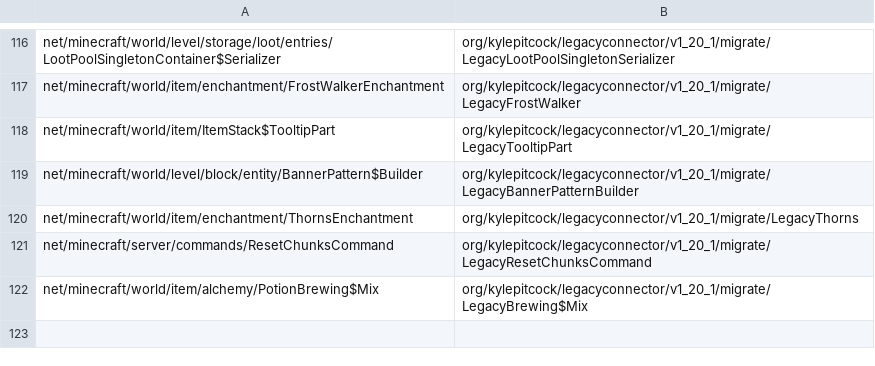
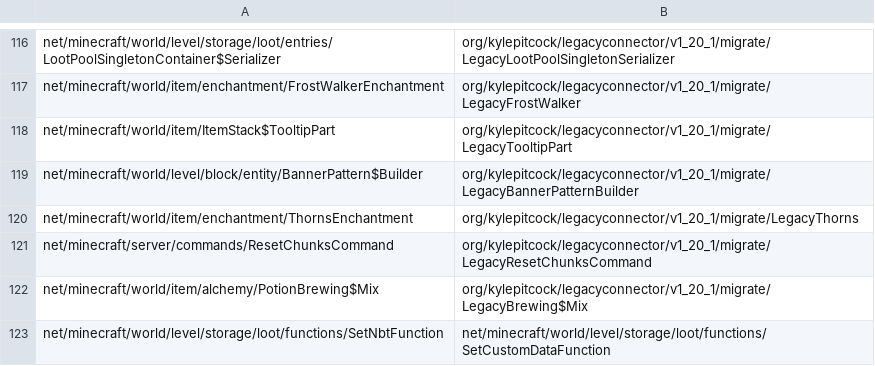
Before and after one commit to kylepitcock/Legacy-Connector, a TSV file: loader/src/main/resources/legacyconnector/forward/1.20.1/mc-classes.tsv, drawn as a sheet; only a part is shown, gaps mark what is left out.

```diff
--- a/loader/src/main/resources/legacyconnector/forward/1.20.1/mc-classes.tsv
+++ b/loader/src/main/resources/legacyconnector/forward/1.20.1/mc-classes.tsv
@@ -122 +122,2 @@ net/minecraft/server/commands/ResetChunksCommand	org/kylepitcock/legacyconnector
 net/minecraft/world/item/alchemy/PotionBrewing$Mix	org/kylepitcock/legacyconnector/v1_20_1/migrate/LegacyBrewing$Mix
+net/minecraft/world/level/storage/loot/functions/SetNbtFunction	net/minecraft/world/level/storage/loot/functions/SetCustomDataFunction
```
Also changed, not shown: loader/src/main/resources/legacyconnector/forward/1.20.1/mc-calls.tsv, loader/src/main/resources/legacyconnector/forward/1.20.1/mc-members.tsv, 6 other files.
